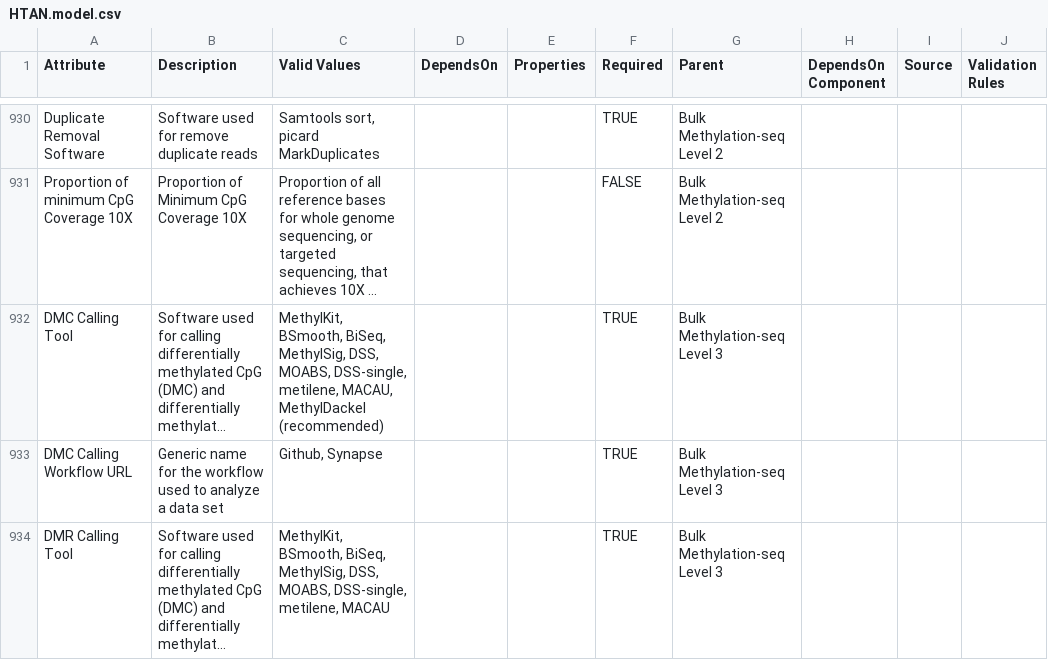
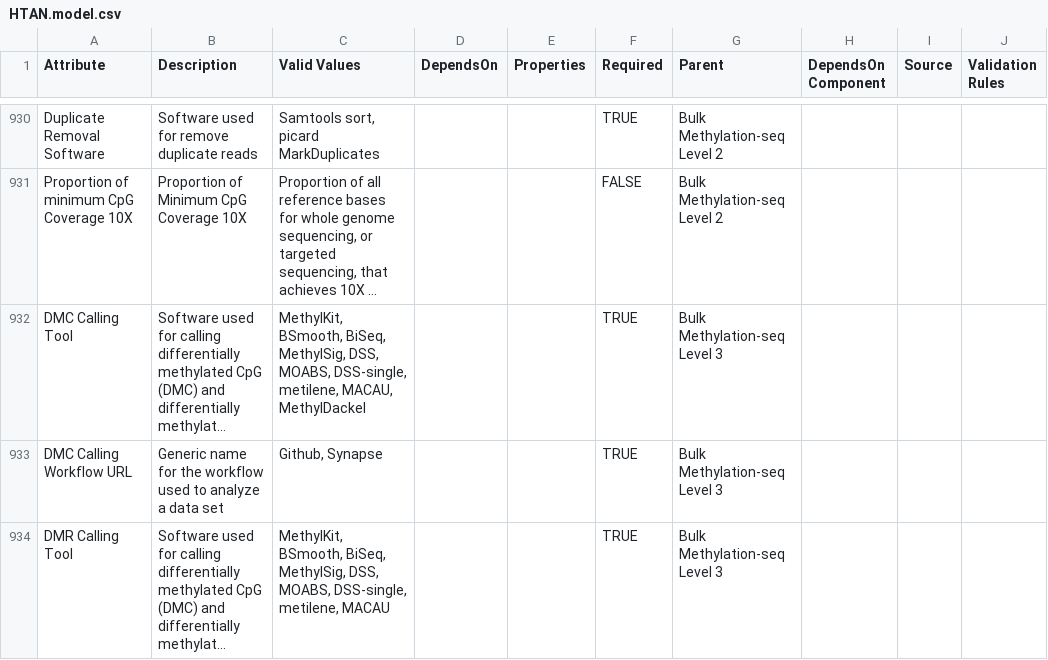
Before and after one commit to ncihtan/data-models, a CSV file: HTAN.model.csv, drawn as a sheet; only a part is shown, gaps mark what is left out; long unchanged cells end in …; the diff names each change by its address in the sheet, - before the commit and + after, or states it on an @@ line.

Commit message:
Remove recomended from DMC calling tool

```diff
--- a/HTAN.model.csv
+++ b/HTAN.model.csv
-C932 (Valid Values): …MACAU, MethylDackel (recommended)
+C932 (Valid Values): …MACAU, MethylDackel
```
